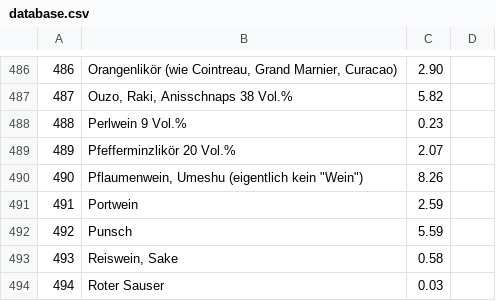
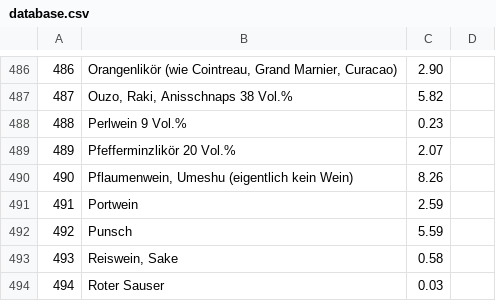
Before and after one commit to bastelfreak/erp-system, a CSV file: database.csv, drawn as a sheet; only a part is shown, gaps mark what is left out; the diff covers the shown part only; the diff names each change by its address in the sheet, - before the commit and + after, or states it on an @@ line.

```diff
--- a/database.csv
+++ b/database.csv
-B490: Pflaumenwein, Umeshu (eigentlich kein "Wein")
+B490: Pflaumenwein, Umeshu (eigentlich kein Wein)
```
Also changed, not shown: 8 edited cells elsewhere in this file.
